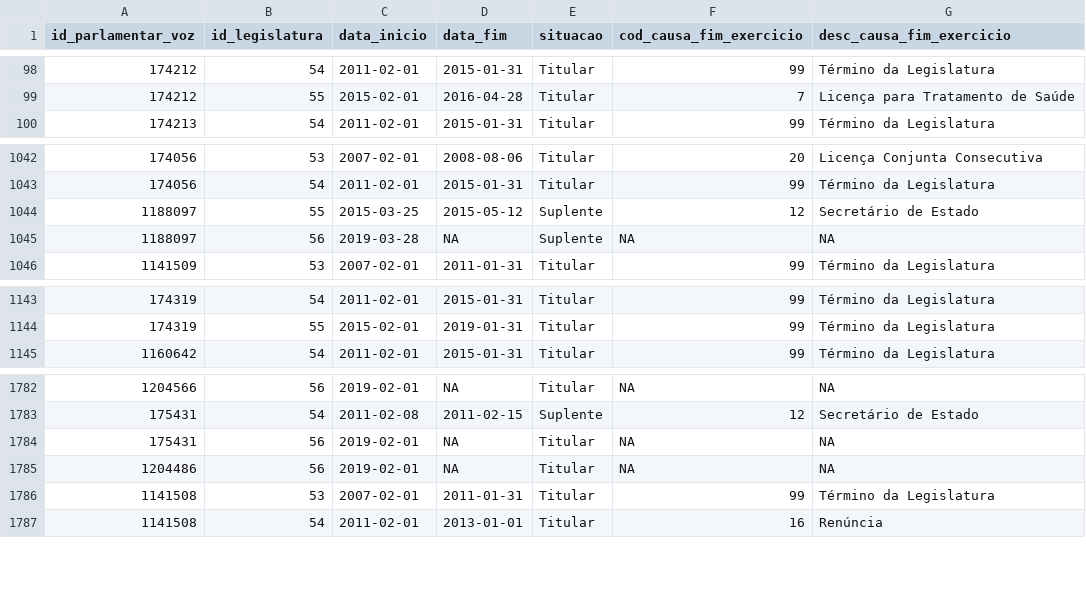
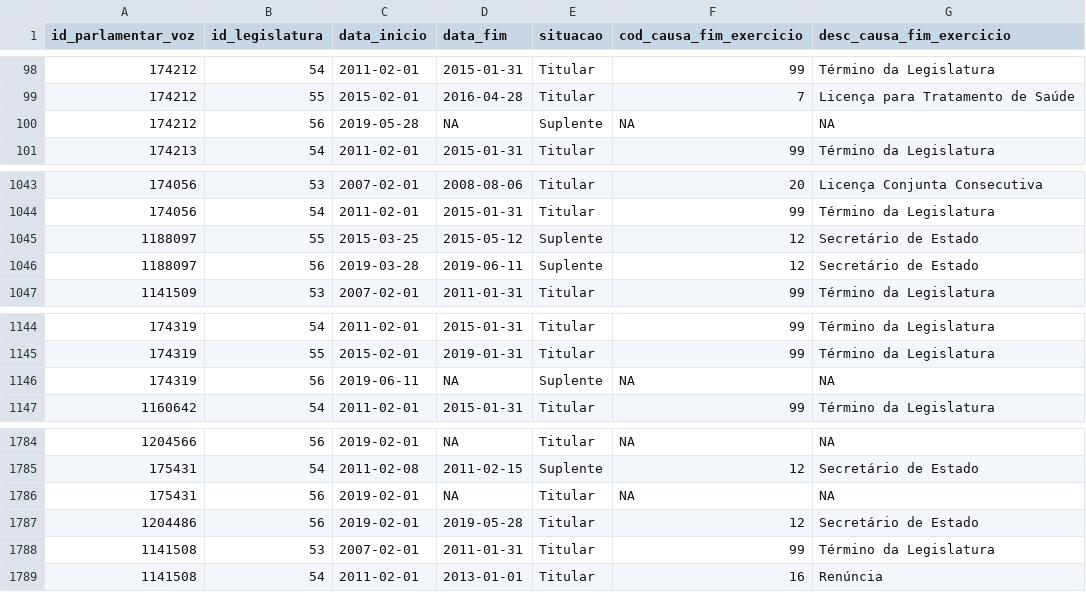
Before and after one commit to parlametria/perfil-parlamentar-dados, a CSV file: bd/data/mandatos.csv, drawn as a sheet; only a part is shown, gaps mark what is left out.

```diff
--- a/bd/data/mandatos.csv
+++ b/bd/data/mandatos.csv
@@ -99,2 +99,3 @@ id_parlamentar_voz,id_legislatura,data_inicio,data_fim,situacao,cod_causa_fim_ex
 174212,55,2015-02-01,2016-04-28,Titular,7,Licença para Tratamento de Saúde
+174212,56,2019-05-28,NA,Suplente,NA,NA
 174213,54,2011-02-01,2015-01-31,Titular,99,Término da Legislatura
@@ -1045,3 +1046,3 @@ id_parlamentar_voz,id_legislatura,data_inicio,data_fim,situacao,cod_causa_fim_ex
 1188097,55,2015-03-25,2015-05-12,Suplente,12,Secretário de Estado
-1188097,56,2019-03-28,NA,Suplente,NA,NA
+1188097,56,2019-03-28,2019-06-11,Suplente,12,Secretário de Estado
 1141509,53,2007-02-01,2011-01-31,Titular,99,Término da Legislatura
@@ -1145,2 +1146,3 @@ id_parlamentar_voz,id_legislatura,data_inicio,data_fim,situacao,cod_causa_fim_ex
 174319,55,2015-02-01,2019-01-31,Titular,99,Término da Legislatura
+174319,56,2019-06-11,NA,Suplente,NA,NA
 1160642,54,2011-02-01,2015-01-31,Titular,99,Término da Legislatura
@@ -1785,3 +1787,3 @@ id_parlamentar_voz,id_legislatura,data_inicio,data_fim,situacao,cod_causa_fim_ex
 175431,56,2019-02-01,NA,Titular,NA,NA
-1204486,56,2019-02-01,NA,Titular,NA,NA
+1204486,56,2019-02-01,2019-05-28,Titular,12,Secretário de Estado
 1141508,53,2007-02-01,2011-01-31,Titular,99,Término da Legislatura
```
Also changed, not shown: bd/data/aderencia.csv, crawler/raw_data/composicao_comissoes.csv, 6 other files.
